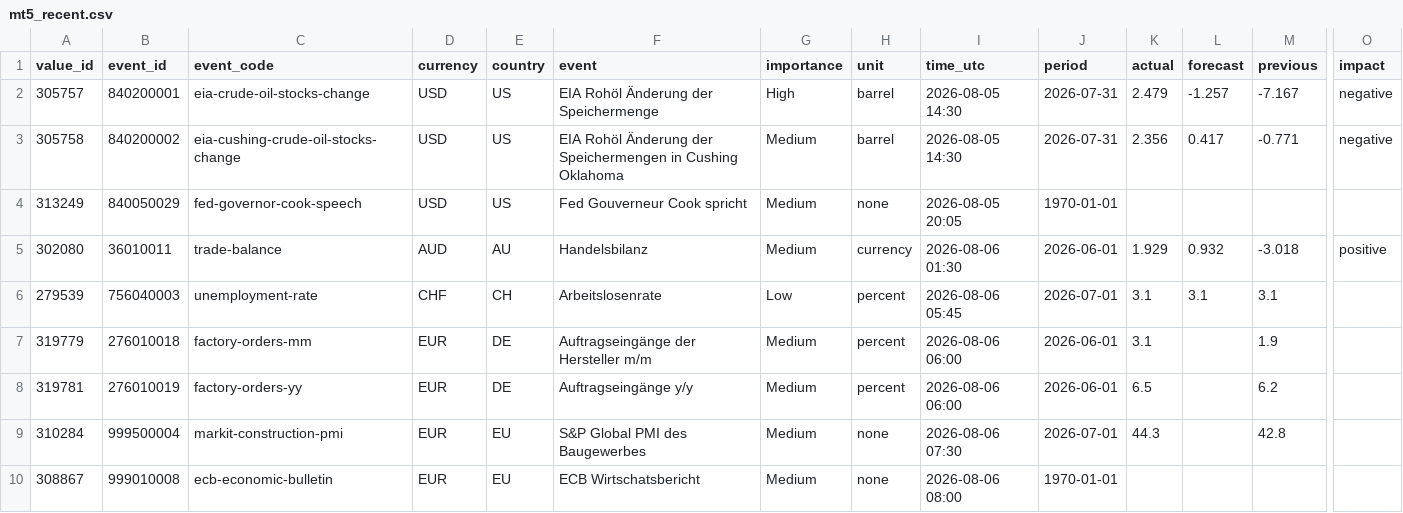
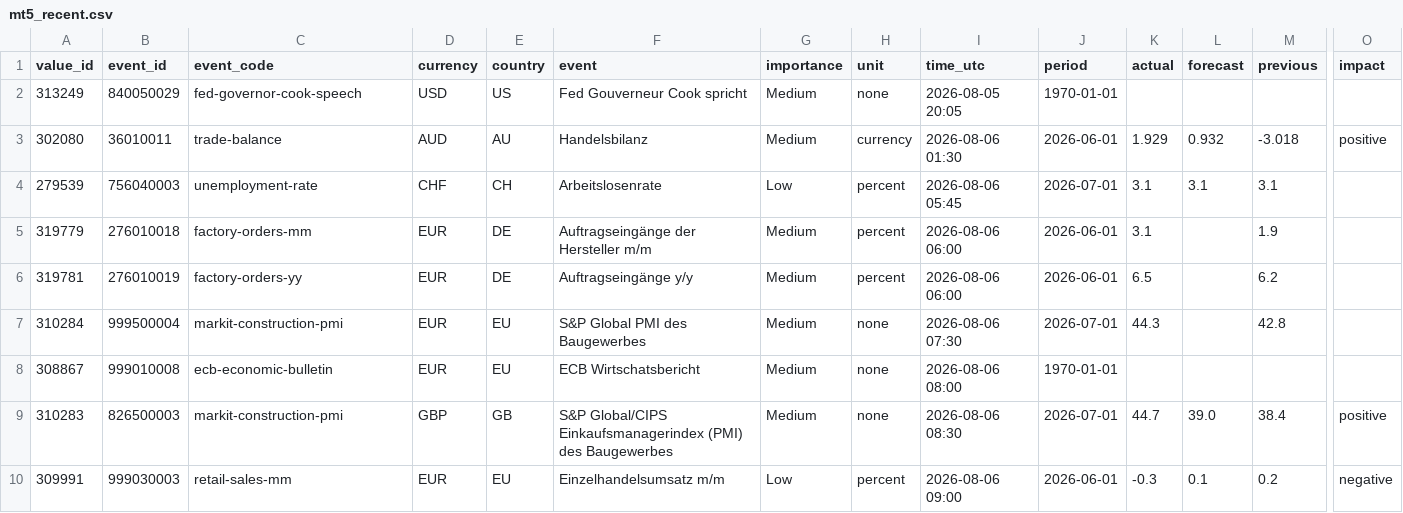
Before and after one commit to MazohFX/taco-strategy-lab, a CSV file: data/macro_calendar/mt5_recent.csv, drawn as a sheet; only a part is shown, gaps mark what is left out; the shorter side is filled out with more unchanged rows; rows hold the shown columns only; the diff names each change by its address in the sheet, - before the commit and + after, or states it on an @@ line.

```diff
--- a/data/macro_calendar/mt5_recent.csv
+++ b/data/macro_calendar/mt5_recent.csv
-row 2: 305757 | 840200001 | eia-crude-oil-stocks-change | USD | US | EIA Rohöl Änderung der Speichermenge | High | barrel | 2026-08-05 14:30 | 2026-07-31 | 2.479 | -1.257 | -7.167 | negative
-row 3: 305758 | 840200002 | eia-cushing-crude-oil-stocks-change | USD | US | EIA Rohöl Änderung der Speichermengen in Cushing Oklahoma | Medium | barrel | 2026-08-05 14:30 | 2026-07-31 | 2.356 | 0.417 | -0.771 | negative
```
Also changed, not shown: 1 other file.
